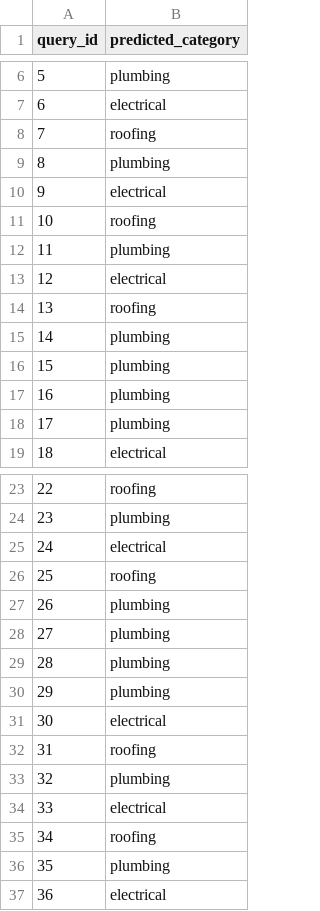
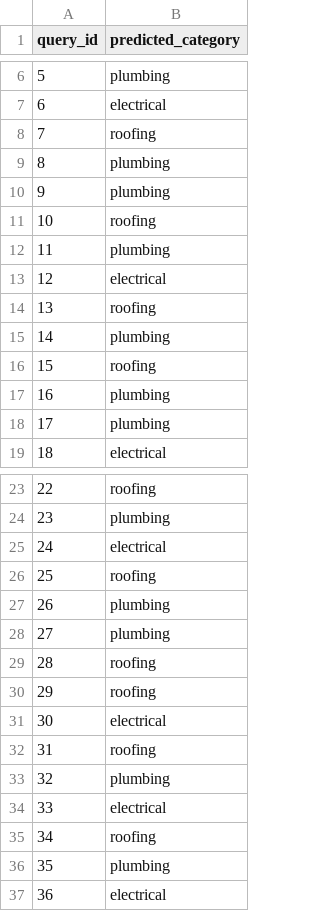
Before and after one commit to muathdb/Project-11, a TSV file: long-output.tsv, drawn as a sheet; only a part is shown, gaps mark what is left out.

```diff
--- a/long-output.tsv
+++ b/long-output.tsv
@@ -9,3 +9,3 @@ query_id	predicted_category
 8	plumbing
-9	electrical
+9	plumbing
 10	roofing
@@ -15,3 +15,3 @@ query_id	predicted_category
 14	plumbing
-15	plumbing
+15	roofing
 16	plumbing
@@ -28,4 +28,4 @@ query_id	predicted_category
 27	plumbing
-28	plumbing
-29	plumbing
+28	roofing
+29	roofing
 30	electrical
```
Also changed, not shown: 1 other file.
